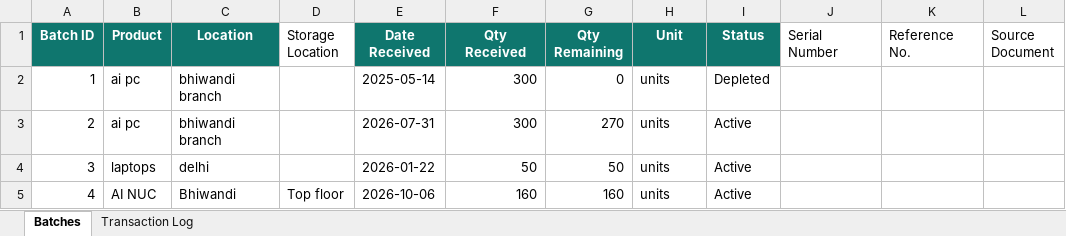
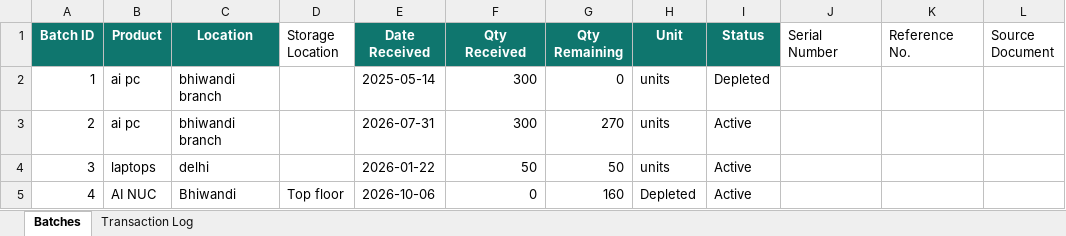
Before and after one commit to krishpdgl-netizen/IMS, an Excel workbook: data/inventory_data.xlsx, sheet Batches, drawn as a sheet; only a part is shown; values as stored, in another font and other column widths than the file's, no borders; the diff names each change by its address in the sheet, - before the commit and + after, or states it on an @@ line.

```diff
--- a/data/inventory_data.xlsx (sheet Batches)
+++ b/data/inventory_data.xlsx (sheet Batches)
-F5 (Qty Received): 160
+F5 (Qty Received): 0
-H5 (Unit): units
+H5 (Unit): Depleted
```
Also changed, not shown: sheet Transaction Log.
